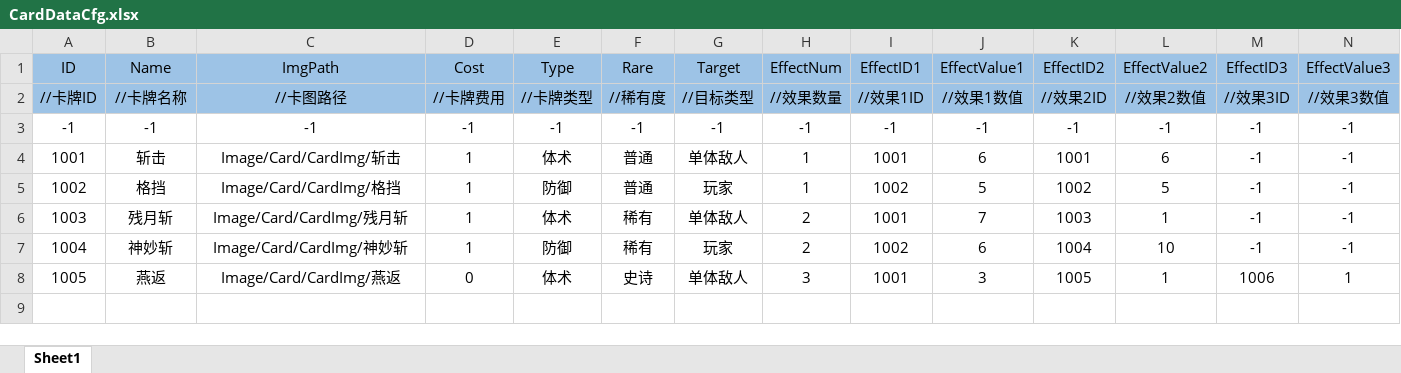
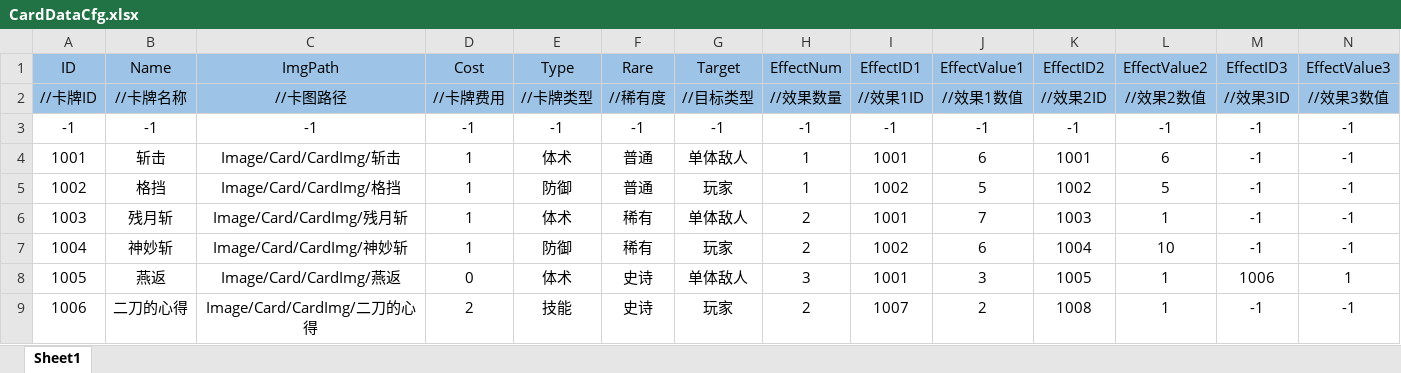
Before and after one commit to Koroshiya71/Slay-the-Touhou-RE, an Excel workbook: Assets/Resources/Cfg/CardDataCfg.xlsx, sheet Sheet1, drawn as a sheet; values as stored, in another font and other column widths than the file's, no borders; the diff names each change by its address in the sheet, - before the commit and + after, or states it on an @@ line.

```diff
--- a/Assets/Resources/Cfg/CardDataCfg.xlsx (sheet Sheet1)
+++ b/Assets/Resources/Cfg/CardDataCfg.xlsx (sheet Sheet1)
+row 9: 1006 | 二刀的心得 | Image/Card/CardImg/二刀的心得 | 2 | 技能 | 史诗 | 玩家 | 2 | 1007 | 2 | 1008 | 1 | -1 | -1
```
Also changed, not shown: Assets/Resources/Cfg/CardEffectCfg.xlsx, Assets/Resources/Cfg/StateDataCfg.xlsx, 36 other files.
